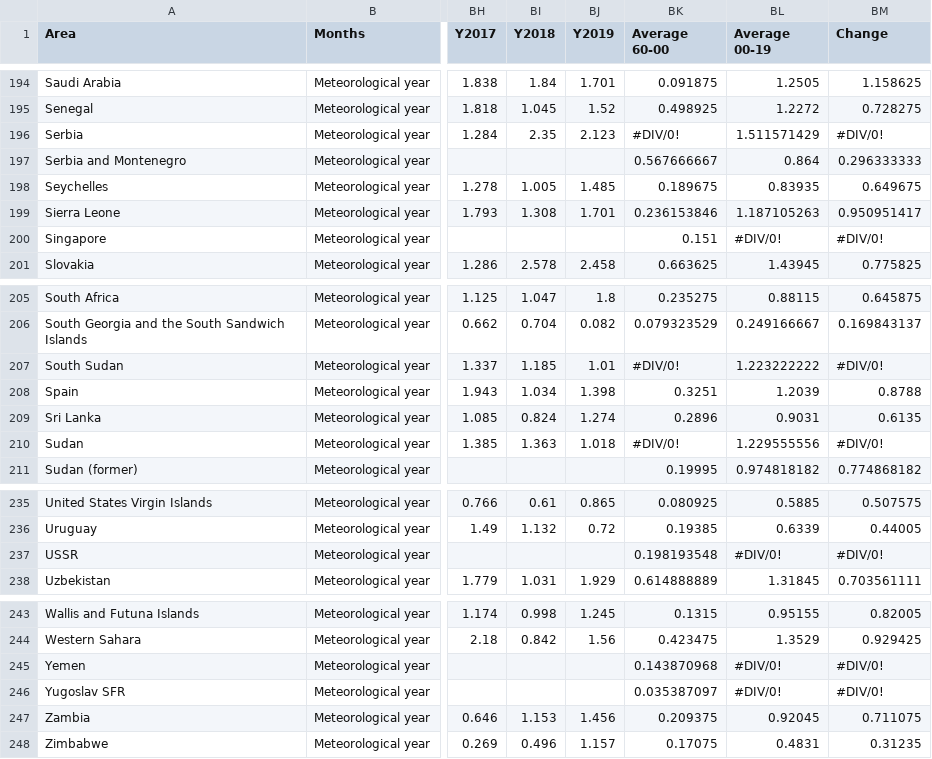
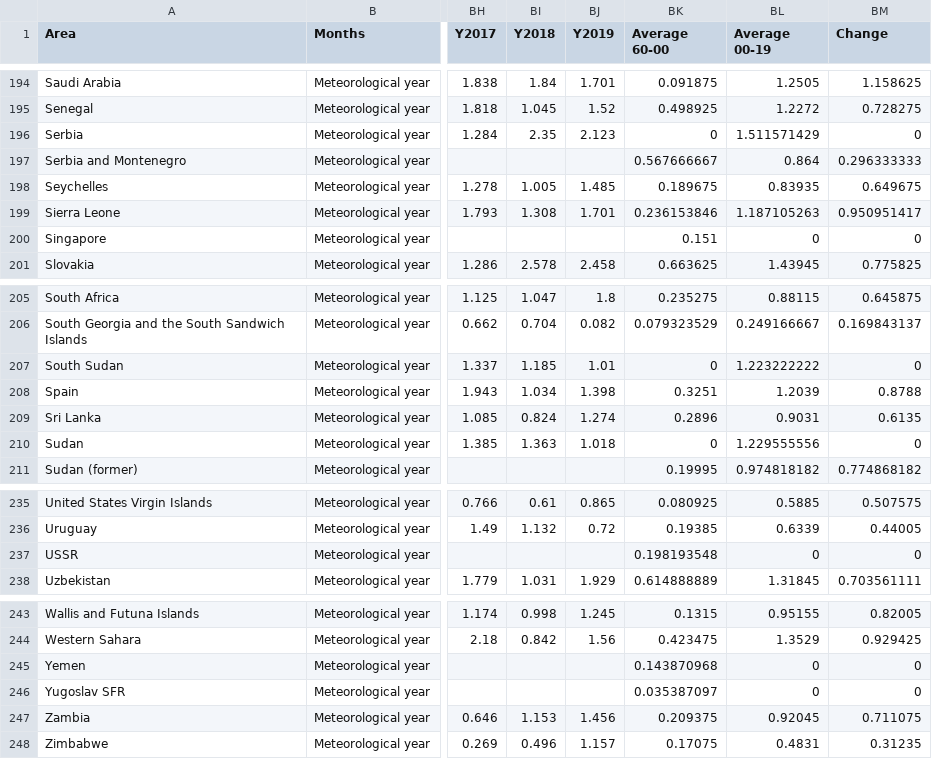
Before and after one commit to szhangg18/szhangg18.github.io, a CSV file: Vis2NewData.csv, drawn as a sheet; only a part is shown, gaps mark what is left out; the diff names each change by its address in the sheet, - before the commit and + after, or states it on an @@ line.

Commit message:
Add files via upload

```diff
--- a/Vis2NewData.csv
+++ b/Vis2NewData.csv
-BK196 (Average 60-00): #DIV/0!
+BK196 (Average 60-00): 0
-BM196 (Change): #DIV/0!
+BM196 (Change): 0
-BL200 (Average 00-19): #DIV/0!
+BL200 (Average 00-19): 0
-BM200 (Change): #DIV/0!
+BM200 (Change): 0
-BK207 (Average 60-00): #DIV/0!
+BK207 (Average 60-00): 0
-BM207 (Change): #DIV/0!
+BM207 (Change): 0
-BK210 (Average 60-00): #DIV/0!
+BK210 (Average 60-00): 0
-BM210 (Change): #DIV/0!
+BM210 (Change): 0
-BL237 (Average 00-19): #DIV/0!
+BL237 (Average 00-19): 0
-BM237 (Change): #DIV/0!
+BM237 (Change): 0
-BL245:BL246 (Average 00-19): #DIV/0!
+BL245:BL246 (Average 00-19): 0
-BM245:BM246 (Change): #DIV/0!
+BM245:BM246 (Change): 0
```
